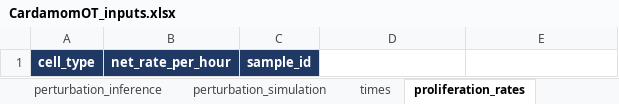
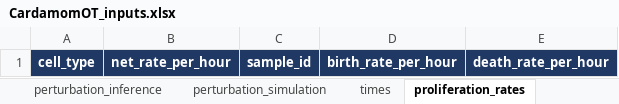
Before and after one commit to eliasventre/CardamomOT, an Excel workbook: CardamomOT_inputs.xlsx, sheet proliferation_rates, drawn as a sheet; values as stored, in another font and other column widths than the file's, no borders; the diff names each change by its address in the sheet, - before the commit and + after, or states it on an @@ line.

```diff
--- a/CardamomOT_inputs.xlsx (sheet proliferation_rates)
+++ b/CardamomOT_inputs.xlsx (sheet proliferation_rates)
-D1: (empty)
+D1: birth_rate_per_hour
-D1:E1 fill: none
+D1:E1 fill: #1F3864
-E1: (empty)
+E1: death_rate_per_hour
```
Also changed, not shown: sheet model_parameters, sheet stimulus_simulation_schedule, sheet perturbation_simulation, sheet readme, experimental_datasets/Kameneva/Data/CardamomOT_inputs.xlsx, experimental_datasets/Schiebinger/Data/CardamomOT_inputs.xlsx, 14 other files.
